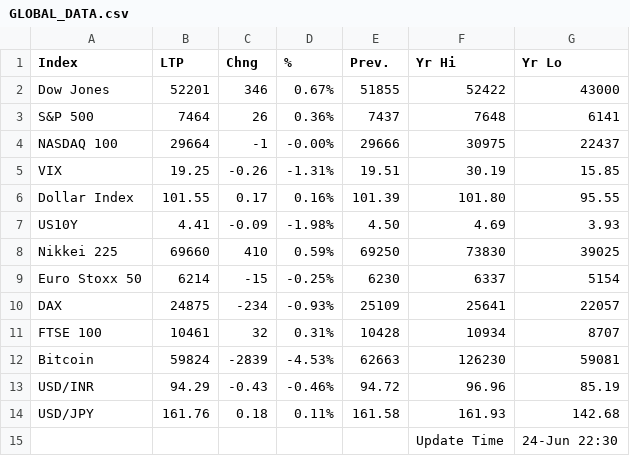
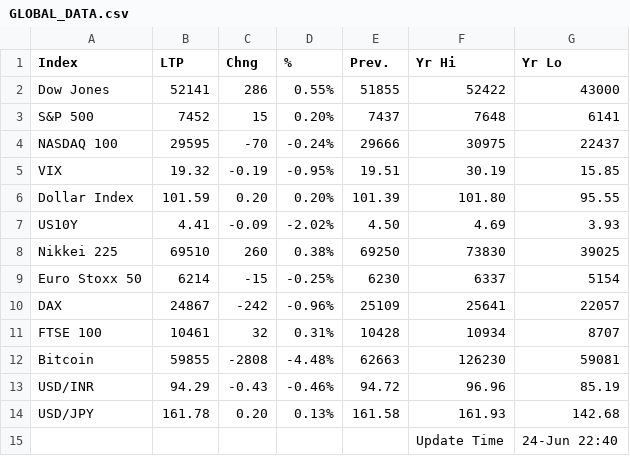
Before and after one commit to saikat-pundit/Index-NAVs, a CSV file: Data/GLOBAL_DATA.csv, drawn as a sheet.

```diff
--- a/Data/GLOBAL_DATA.csv
+++ b/Data/GLOBAL_DATA.csv
@@ -1,15 +1,15 @@
 Index,LTP,Chng,%,Prev.,Yr Hi,Yr Lo
-Dow Jones,52201,346,0.67%,51855,52422,43000
-S&P 500,7464,26,0.36%,7437,7648,6141
-NASDAQ 100,29664,-1,-0.00%,29666,30975,22437
-VIX,19.25,-0.26,-1.31%,19.51,30.19,15.85
-Dollar Index,101.55,0.17,0.16%,101.39,101.80,95.55
-US10Y,4.41,-0.09,-1.98%,4.50,4.69,3.93
-Nikkei 225,69660,410,0.59%,69250,73830,39025
+Dow Jones,52141,286,0.55%,51855,52422,43000
+S&P 500,7452,15,0.20%,7437,7648,6141
+NASDAQ 100,29595,-70,-0.24%,29666,30975,22437
+VIX,19.32,-0.19,-0.95%,19.51,30.19,15.85
+Dollar Index,101.59,0.20,0.20%,101.39,101.80,95.55
+US10Y,4.41,-0.09,-2.02%,4.50,4.69,3.93
+Nikkei 225,69510,260,0.38%,69250,73830,39025
 Euro Stoxx 50,6214,-15,-0.25%,6230,6337,5154
-DAX,24875,-234,-0.93%,25109,25641,22057
+DAX,24867,-242,-0.96%,25109,25641,22057
 FTSE 100,10461,32,0.31%,10428,10934,8707
-Bitcoin,59824,-2839,-4.53%,62663,126230,59081
+Bitcoin,59855,-2808,-4.48%,62663,126230,59081
 USD/INR,94.29,-0.43,-0.46%,94.72,96.96,85.19
-USD/JPY,161.76,0.18,0.11%,161.58,161.93,142.68
-,,,,,Update Time,24-Jun 22:30
+USD/JPY,161.78,0.20,0.13%,161.58,161.93,142.68
+,,,,,Update Time,24-Jun 22:40
```
Also changed, not shown: Data/BSE.csv, Data/Cash.csv, 5 other files.
